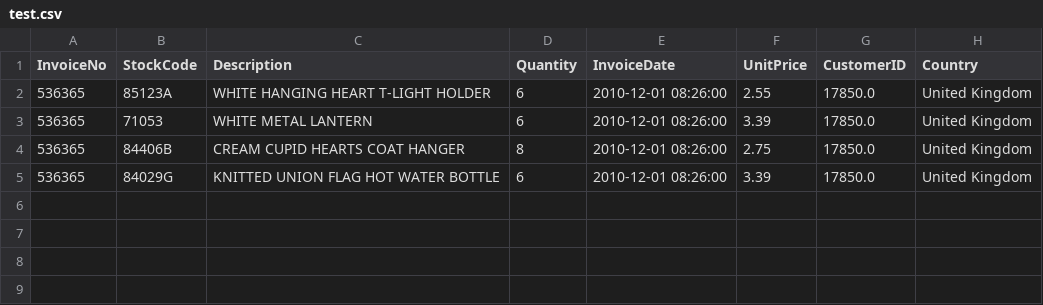
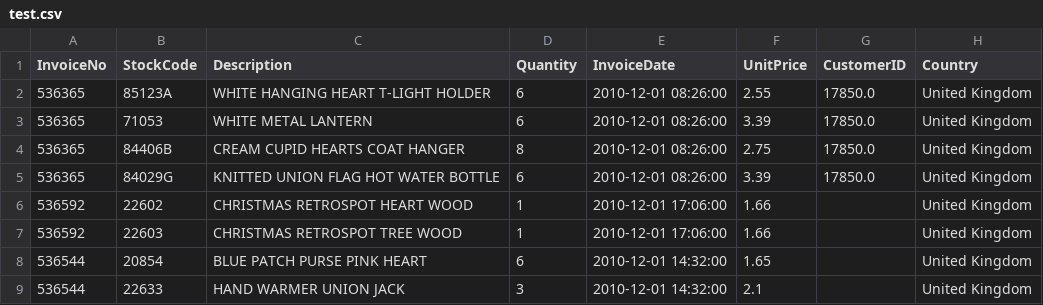
Before and after one commit to madhutv/spark-simple-datatransform, a CSV file: resources/test.csv, drawn as a sheet.

```diff
--- a/resources/test.csv
+++ b/resources/test.csv
@@ -5 +5,5 @@ InvoiceNo,StockCode,Description,Quantity,InvoiceDate,UnitPrice,CustomerID,Countr
 536365,84029G,KNITTED UNION FLAG HOT WATER BOTTLE,6,2010-12-01 08:26:00,3.39,17850.0,United Kingdom
+536592,22602,CHRISTMAS RETROSPOT HEART WOOD,1,2010-12-01 17:06:00,1.66,,United Kingdom
+536592,22603,CHRISTMAS RETROSPOT TREE WOOD,1,2010-12-01 17:06:00,1.66,,United Kingdom
+536544,20854,BLUE PATCH PURSE PINK HEART,6,2010-12-01 14:32:00,1.65,,United Kingdom
+536544,22633,HAND WARMER UNION JACK,3,2010-12-01 14:32:00,2.1,,United Kingdom
```
Also changed, not shown: 7 other files.
